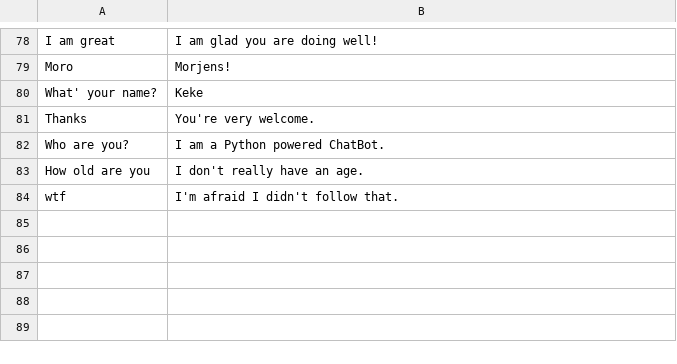
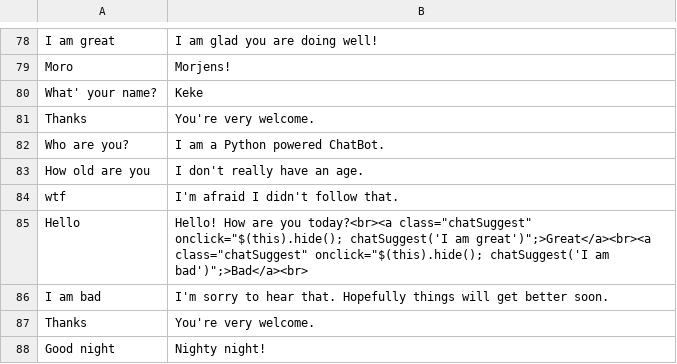
Before and after one commit to pj-laakkonen/chatbot, a CSV file: BotLog.csv, drawn as a sheet; only a part is shown, gaps mark what is left out.

```diff
--- a/BotLog.csv
+++ b/BotLog.csv
@@ -84 +84,5 @@ How old are you,I don't really have an age.
 wtf,I'm afraid I didn't follow that.
+Hello,"Hello! How are you today?<br><a class=""chatSuggest"" onclick=""$(this).hide(); chatSuggest('I am great')"";>Great</a><br><a class=""chatSuggest"" onclick=""$(this).hide(); chatSuggest('I am bad')"";>Bad</a><br>"
+I am bad,I'm sorry to hear that. Hopefully things will get better soon.
+Thanks,You're very welcome.
+Good night,Nighty night!
```
Also changed, not shown: 3 other files.
